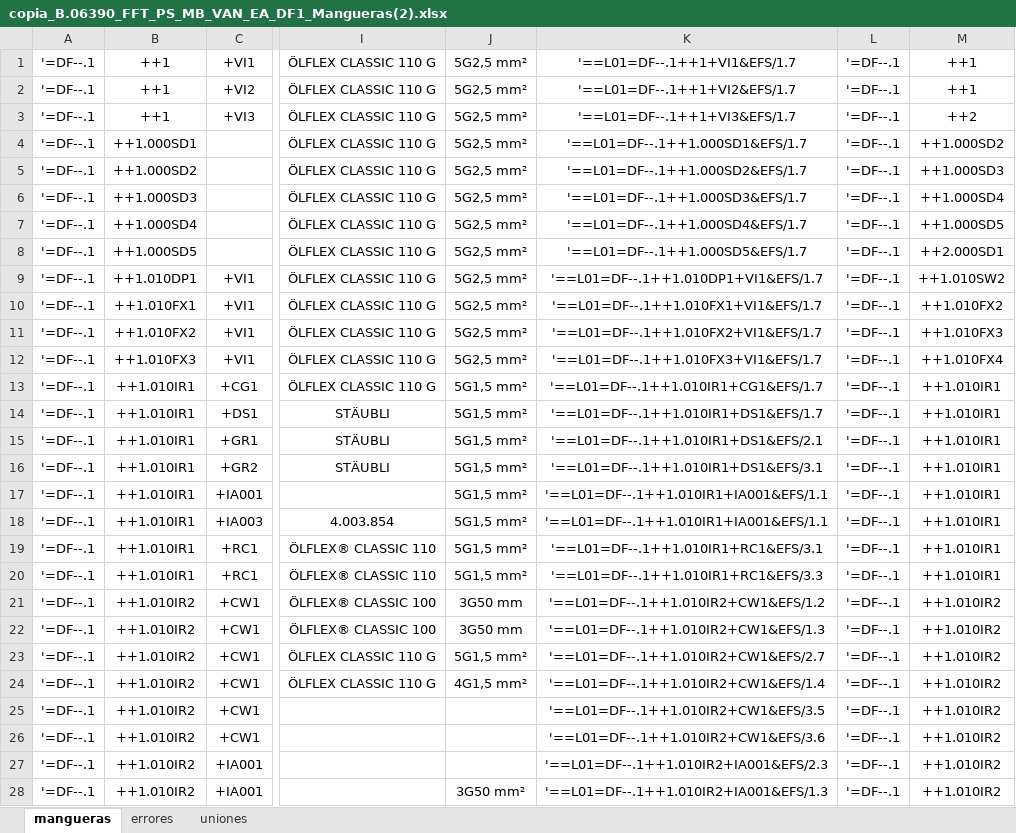
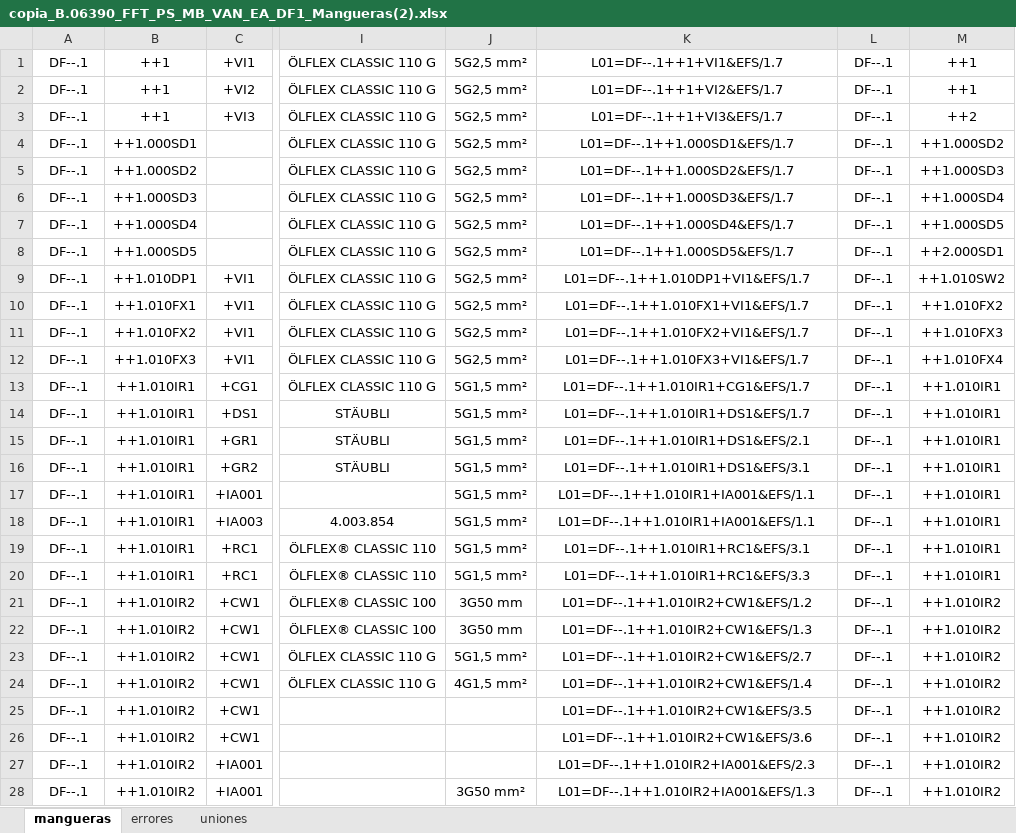
Before and after one commit to MariaEnkross/Automatizacion_DiagramasDeFlujo, an Excel workbook: prueba26/copia_B.06390_FFT_PS_MB_VAN_EA_DF1_Mangueras(2).xlsx, sheet mangueras, drawn as a sheet; only a part is shown, gaps mark what is left out; values as stored, in another font and other column widths than the file's, no borders; the diff covers the shown part only; the diff names each change by its address in the sheet, - before the commit and + after, or states it on an @@ line.

```diff
--- a/prueba26/copia_B.06390_FFT_PS_MB_VAN_EA_DF1_Mangueras(2).xlsx (sheet mangueras)
+++ b/prueba26/copia_B.06390_FFT_PS_MB_VAN_EA_DF1_Mangueras(2).xlsx (sheet mangueras)
-A1:A28: '=DF--.1
+A1:A28: DF--.1
-K1: '==L01=DF--.1++1+VI1&EFS/1.7
+K1: L01=DF--.1++1+VI1&EFS/1.7
-L1:L28: '=DF--.1
+L1:L28: DF--.1
-K2: '==L01=DF--.1++1+VI2&EFS/1.7
+K2: L01=DF--.1++1+VI2&EFS/1.7
-K3: '==L01=DF--.1++1+VI3&EFS/1.7
+K3: L01=DF--.1++1+VI3&EFS/1.7
-K4: '==L01=DF--.1++1.000SD1&EFS/1.7
+K4: L01=DF--.1++1.000SD1&EFS/1.7
-K5: '==L01=DF--.1++1.000SD2&EFS/1.7
+K5: L01=DF--.1++1.000SD2&EFS/1.7
-K6: '==L01=DF--.1++1.000SD3&EFS/1.7
+K6: L01=DF--.1++1.000SD3&EFS/1.7
-K7: '==L01=DF--.1++1.000SD4&EFS/1.7
+K7: L01=DF--.1++1.000SD4&EFS/1.7
-K8: '==L01=DF--.1++1.000SD5&EFS/1.7
+K8: L01=DF--.1++1.000SD5&EFS/1.7
-K9: '==L01=DF--.1++1.010DP1+VI1&EFS/1.7
+K9: L01=DF--.1++1.010DP1+VI1&EFS/1.7
-K10: '==L01=DF--.1++1.010FX1+VI1&EFS/1.7
+K10: L01=DF--.1++1.010FX1+VI1&EFS/1.7
-K11: '==L01=DF--.1++1.010FX2+VI1&EFS/1.7
+K11: L01=DF--.1++1.010FX2+VI1&EFS/1.7
-K12: '==L01=DF--.1++1.010FX3+VI1&EFS/1.7
+K12: L01=DF--.1++1.010FX3+VI1&EFS/1.7
-K13: '==L01=DF--.1++1.010IR1+CG1&EFS/1.7
+K13: L01=DF--.1++1.010IR1+CG1&EFS/1.7
-K14: '==L01=DF--.1++1.010IR1+DS1&EFS/1.7
+K14: L01=DF--.1++1.010IR1+DS1&EFS/1.7
-K15: '==L01=DF--.1++1.010IR1+DS1&EFS/2.1
+K15: L01=DF--.1++1.010IR1+DS1&EFS/2.1
-K16: '==L01=DF--.1++1.010IR1+DS1&EFS/3.1
+K16: L01=DF--.1++1.010IR1+DS1&EFS/3.1
-K17:K18: '==L01=DF--.1++1.010IR1+IA001&EFS/1.1
+K17:K18: L01=DF--.1++1.010IR1+IA001&EFS/1.1
-K19: '==L01=DF--.1++1.010IR1+RC1&EFS/3.1
+K19: L01=DF--.1++1.010IR1+RC1&EFS/3.1
-K20: '==L01=DF--.1++1.010IR1+RC1&EFS/3.3
+K20: L01=DF--.1++1.010IR1+RC1&EFS/3.3
-K21: '==L01=DF--.1++1.010IR2+CW1&EFS/1.2
+K21: L01=DF--.1++1.010IR2+CW1&EFS/1.2
-K22: '==L01=DF--.1++1.010IR2+CW1&EFS/1.3
+K22: L01=DF--.1++1.010IR2+CW1&EFS/1.3
-K23: '==L01=DF--.1++1.010IR2+CW1&EFS/2.7
+K23: L01=DF--.1++1.010IR2+CW1&EFS/2.7
-K24: '==L01=DF--.1++1.010IR2+CW1&EFS/1.4
+K24: L01=DF--.1++1.010IR2+CW1&EFS/1.4
-K25: '==L01=DF--.1++1.010IR2+CW1&EFS/3.5
+K25: L01=DF--.1++1.010IR2+CW1&EFS/3.5
-K26: '==L01=DF--.1++1.010IR2+CW1&EFS/3.6
+K26: L01=DF--.1++1.010IR2+CW1&EFS/3.6
-K27: '==L01=DF--.1++1.010IR2+IA001&EFS/2.3
+K27: L01=DF--.1++1.010IR2+IA001&EFS/2.3
-K28: '==L01=DF--.1++1.010IR2+IA001&EFS/1.3
+K28: L01=DF--.1++1.010IR2+IA001&EFS/1.3
```
Also changed, not shown: 795 edited cells elsewhere in this sheet, sheet uniones, sheet errores, 1 other file.
